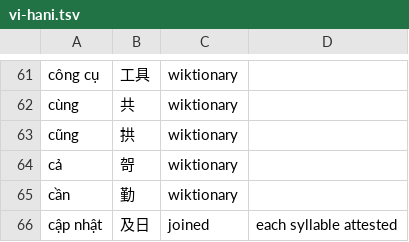
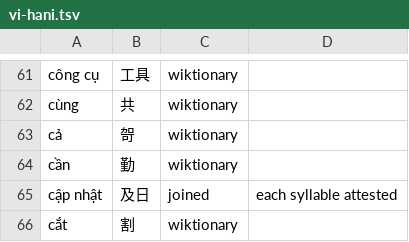
Before and after one commit to mkpoli/glyph-atlas, a TSV file: data/vocab/vi-hani.tsv, drawn as a sheet; only a part is shown, gaps mark what is left out; the shorter side is filled out with more unchanged rows.

Commit message:
fix(review): respell vi-Hani for the reading-filter keys and drop the unused cũng row

```diff
--- a/data/vocab/vi-hani.tsv
+++ b/data/vocab/vi-hani.tsv
@@ -62,3 +62,2 @@ công cụ	工具	wiktionary
 cùng	共	wiktionary	
-cũng	拱	wiktionary	
 cả	哿	wiktionary	
```
Also changed, not shown: 2 other files.
